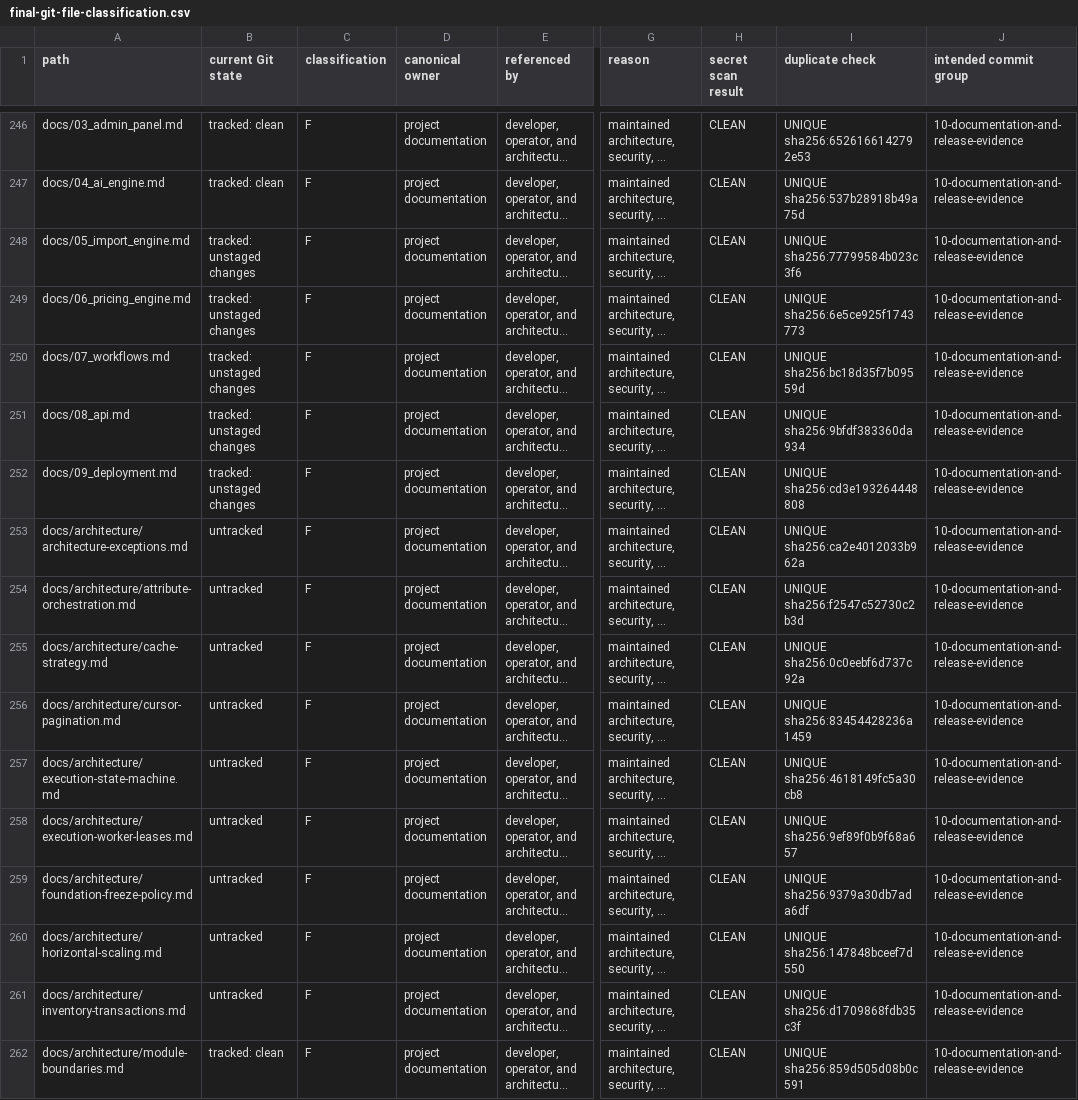
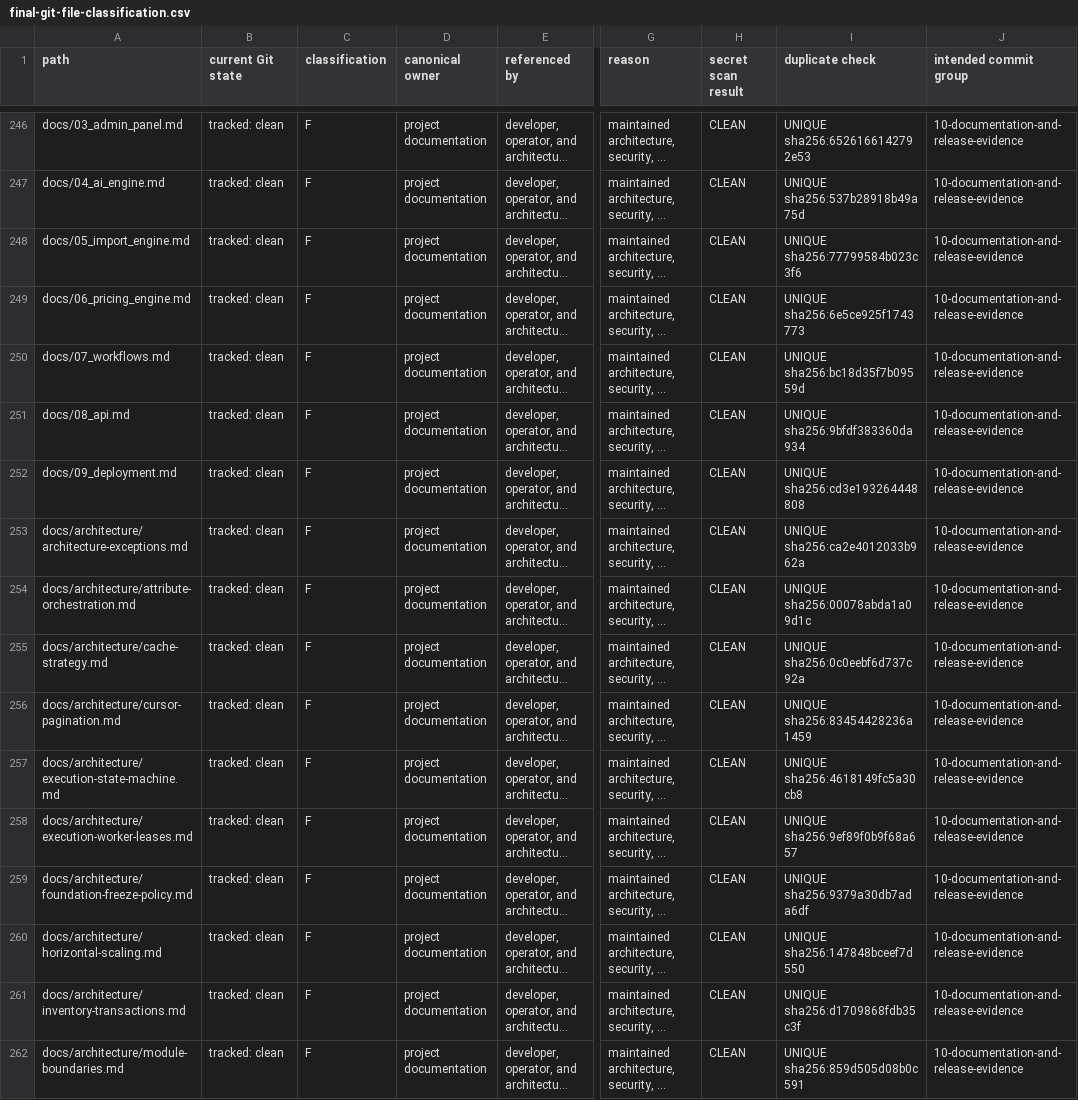
Before and after one commit to srdjan815/AI-Monitor-Hub, a CSV file: docs/audits/final-git-file-classification.csv, drawn as a sheet; only a part is shown, gaps mark what is left out; long unchanged cells end in …; the diff covers the shown part only; the diff names each change by its address in the sheet, - before the commit and + after, or states it on an @@ line.

```diff
--- a/docs/audits/final-git-file-classification.csv
+++ b/docs/audits/final-git-file-classification.csv
-B248:B252 (current Git state): tracked: unstaged changes
+B248:B252 (current Git state): tracked: clean
-B253:B261 (current Git state): untracked
+B253:B261 (current Git state): tracked: clean
-I254 (duplicate check): UNIQUE sha256:f2547c52730c2b3d
+I254 (duplicate check): UNIQUE sha256:00078abda1a09d1c
```
Also changed, not shown: 65 edited cells elsewhere in this file, 2 other files.
